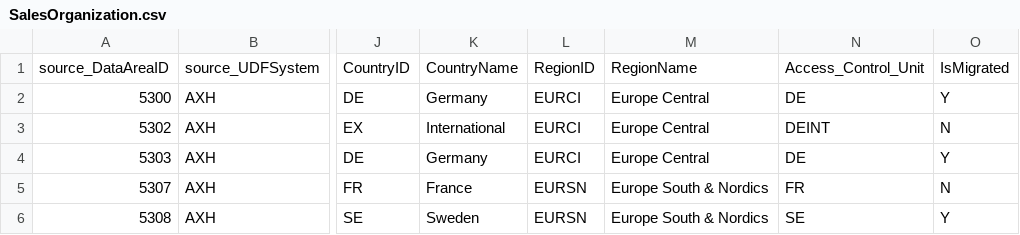
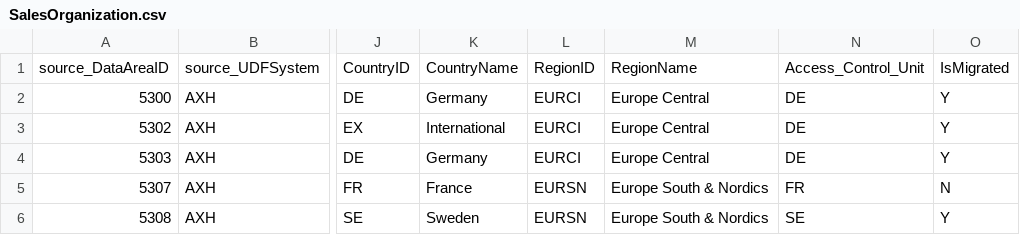
Before and after one commit to szubalii/leviat-data-and-analytics, a CSV file: synapse-dwh/syndw_xxxx_sls_d_euw_001/Master Data/map_AXBI/SalesOrganization.csv, drawn as a sheet; only a part is shown, gaps mark what is left out; the diff names each change by its address in the sheet, - before the commit and + after, or states it on an @@ line.

Commit message:
fix Leviat International

```diff
--- a/synapse-dwh/syndw_xxxx_sls_d_euw_001/Master Data/map_AXBI/SalesOrganization.csv
+++ b/synapse-dwh/syndw_xxxx_sls_d_euw_001/Master Data/map_AXBI/SalesOrganization.csv
-N3: DEINT
+N3: DE
-O3: N
+O3: Y
```
